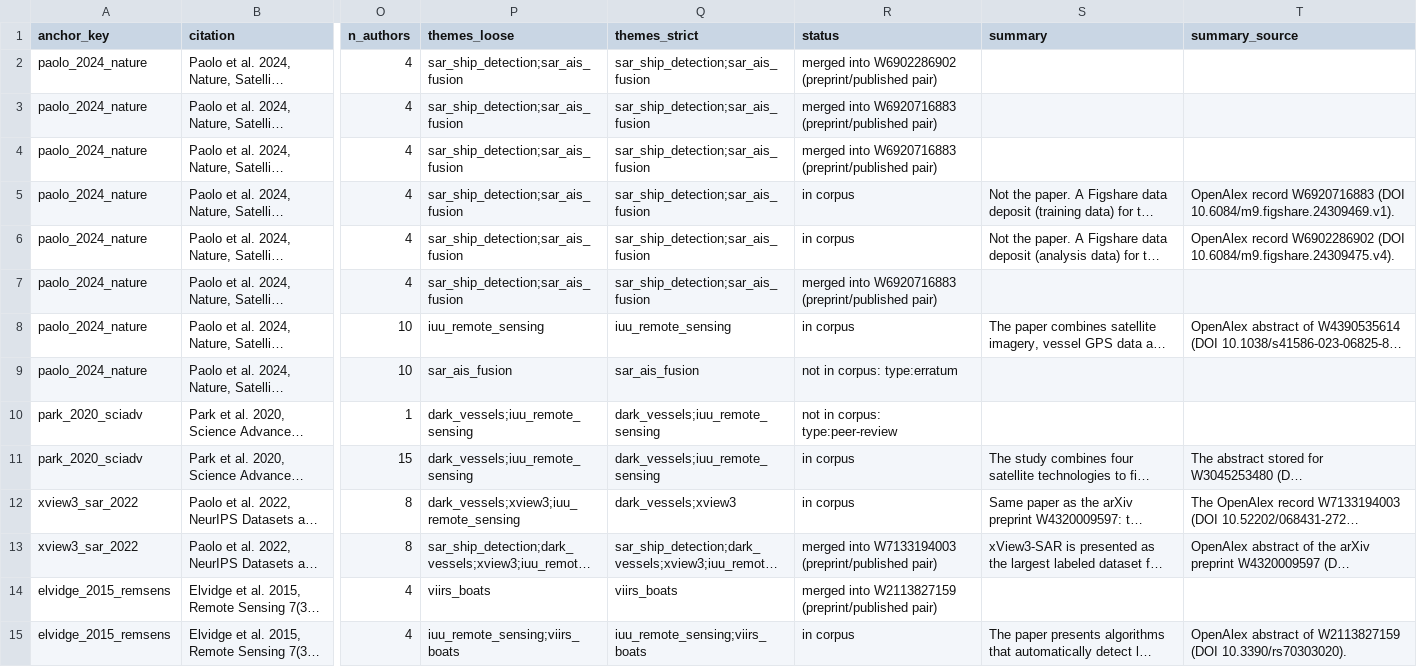
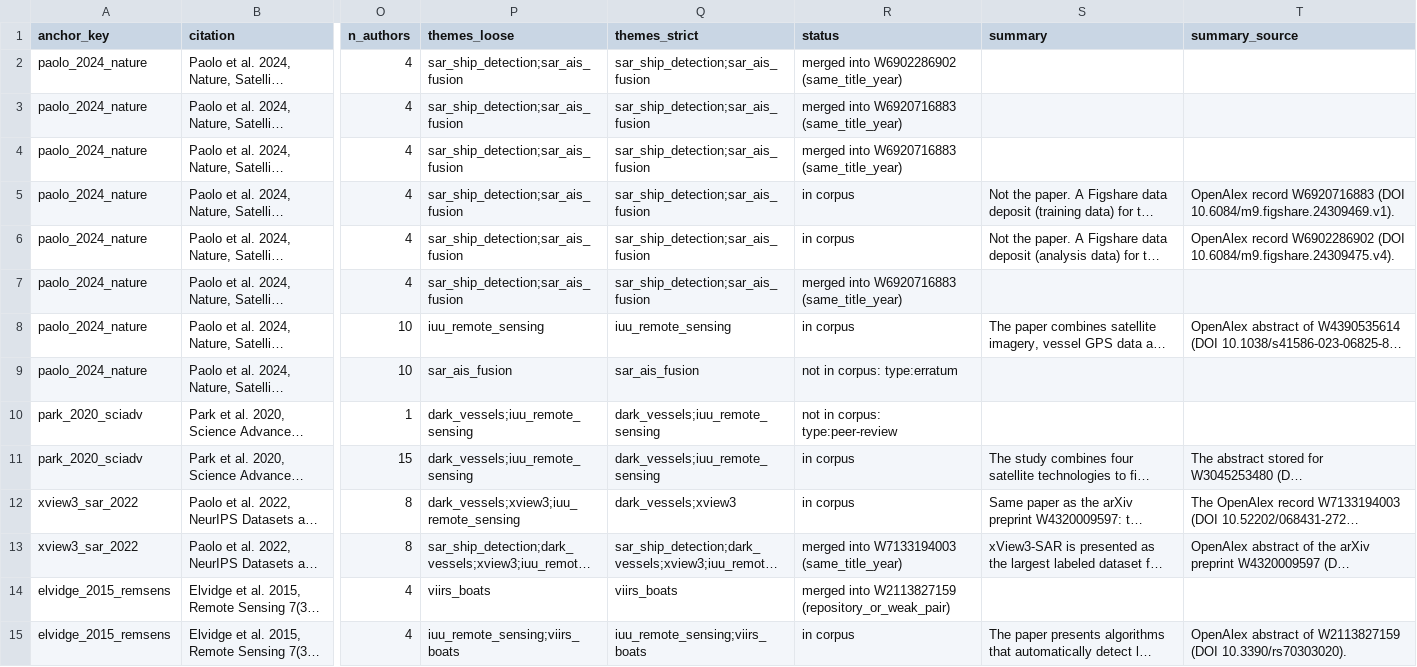
Before and after one commit to NoisySnooper/Dark-Vessel-Study, a CSV file: data/biblio/anchors.csv, drawn as a sheet; only a part is shown, gaps mark what is left out; long unchanged cells end in …; the diff names each change by its address in the sheet, - before the commit and + after, or states it on an @@ line.

```diff
--- a/data/biblio/anchors.csv
+++ b/data/biblio/anchors.csv
-R2 (status): merged into W6902286902 (preprint/published pair)
+R2 (status): merged into W6902286902 (same_title_year)
-R3:R4 (status): merged into W6920716883 (preprint/published pair)
+R3:R4 (status): merged into W6920716883 (same_title_year)
-R7 (status): merged into W6920716883 (preprint/published pair)
+R7 (status): merged into W6920716883 (same_title_year)
-R13 (status): merged into W7133194003 (preprint/published pair)
+R13 (status): merged into W7133194003 (same_title_year)
-R14 (status): …into W2113827159 (preprint/published pair)
+R14 (status): …into W2113827159 (repository_or_weak_pair)
```
Also changed, not shown: 12 other files.
